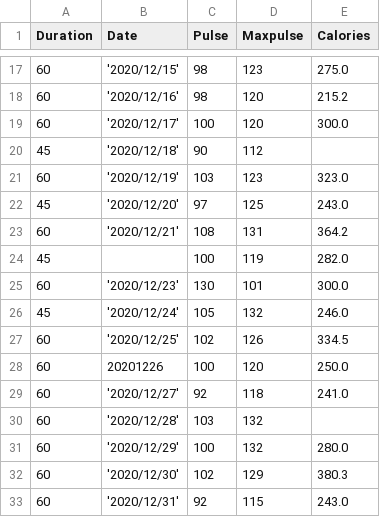
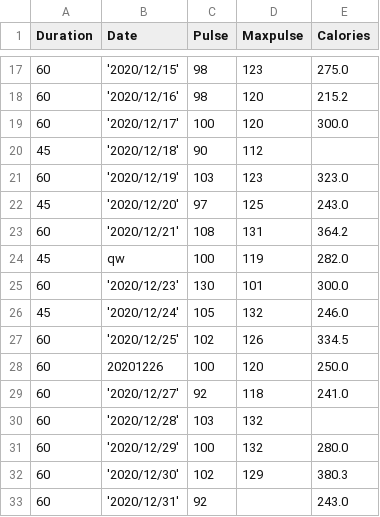
Before and after one commit to BelmerMB/analise-de-dados, a CSV file: Source/BancoDeDados/data.csv, drawn as a sheet; only a part is shown, gaps mark what is left out.

```diff
--- a/Source/BancoDeDados/data.csv
+++ b/Source/BancoDeDados/data.csv
@@ -23,3 +23,3 @@ Duration,Date,Pulse,Maxpulse,Calories
 60,'2020/12/21',108,131,364.2
-45,,100,119,282.0
+45,qw,100,119,282.0
 60,'2020/12/23',130,101,300.0
@@ -32,2 +32,2 @@ Duration,Date,Pulse,Maxpulse,Calories
 60,'2020/12/30',102,129,380.3
-60,'2020/12/31',92,115,243.0
+60,'2020/12/31',92,,243.0
```
Also changed, not shown: 4 other files.
